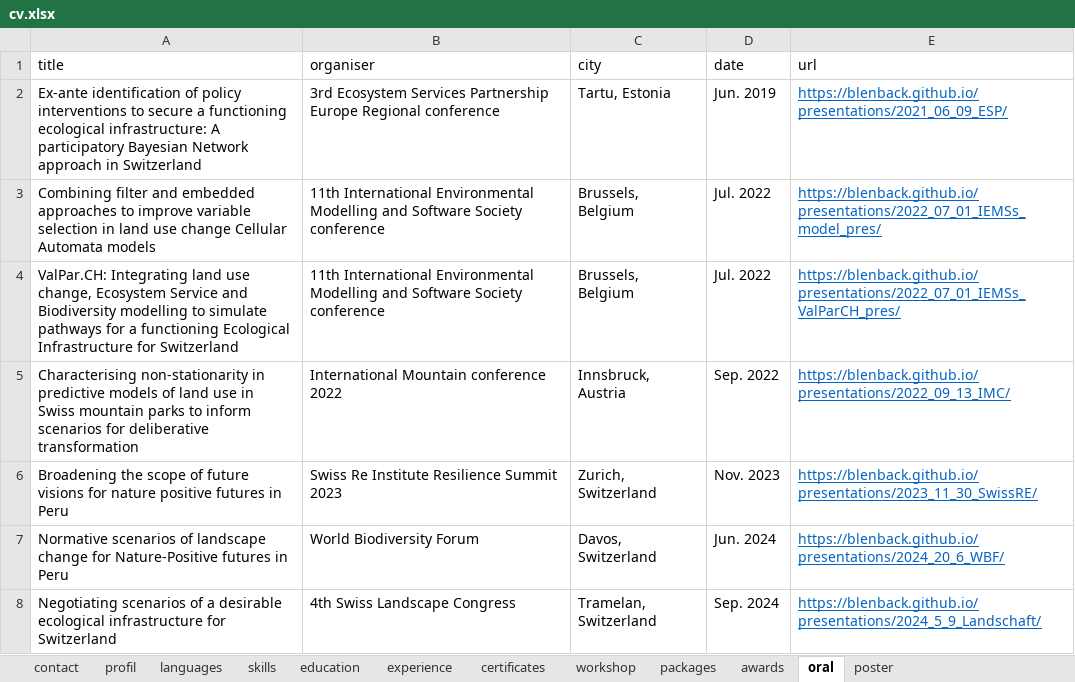
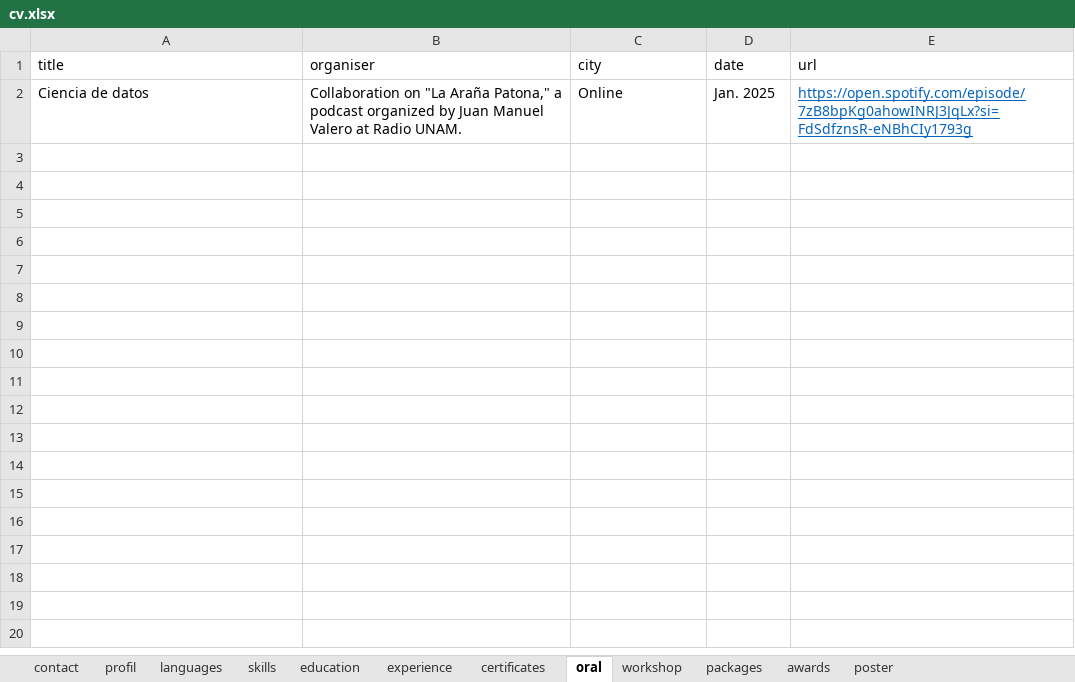
Before and after one commit to JRamonHA/curriculum-vitae, an Excel workbook: data/cv.xlsx, sheet oral, drawn as a sheet; values as stored, in another font and other column widths than the file's, no borders; removed rows and columns are numbered as before the commit, all else as after; the diff names each change by its address in the sheet, - before the commit and + after, or states it on an @@ line.

Commit message:
Add podcast

```diff
--- a/data/cv.xlsx (sheet oral)
+++ b/data/cv.xlsx (sheet oral)
@@ sheet tab order changed: contact | profil | languages | skills | education | experience | certificates | oral | workshop | packages | awards | poster @@
-row 2: Ex-ante identification of policy interventions to secure a functioning ecological infrastructure: A participatory Bayesian Network approach in Switzerland | 3rd Ecosystem Services Partnership Europe Regional conference | Tartu, Estonia | Jun. 2019 | https://blenback.github.io/presentations/2021_06_09_ESP/
-row 3: Combining filter and embedded approaches to improve variable selection in land use change Cellular Automata models | 11th International Environmental Modelling and Software Society conference | Brussels, Belgium | Jul. 2022 | https://blenback.github.io/presentations/2022_07_01_IEMSs_model_pres/
-row 4: ValPar.CH: Integrating land use change, Ecosystem Service and Biodiversity modelling to simulate pathways for a functioning Ecological Infrastructure for Switzerland | 11th International Environmental Modelling and Software Society conference | Brussels, Belgium | Jul. 2022 | https://blenback.github.io/presentations/2022_07_01_IEMSs_ValParCH_pres/
-row 5: Characterising non-stationarity in predictive models of land use in Swiss mountain parks to inform scenarios for deliberative transformation | International Mountain conference 2022 | Innsbruck, Austria | Sep. 2022 | https://blenback.github.io/presentations/2022_09_13_IMC/
-row 6: Broadening the scope of future visions for nature positive futures in Peru | Swiss Re Institute Resilience Summit 2023 | Zurich, Switzerland | Nov. 2023 | https://blenback.github.io/presentations/2023_11_30_SwissRE/
-row 7: Normative scenarios of landscape change for Nature-Positive futures in Peru | World Biodiversity Forum | Davos, Switzerland | Jun. 2024 | https://blenback.github.io/presentations/2024_20_6_WBF/
-row 8: Negotiating scenarios of a desirable ecological infrastructure for Switzerland | 4th Swiss Landscape Congress | Tramelan, Switzerland | Sep. 2024 | https://blenback.github.io/presentations/2024_5_9_Landschaft/
+row 2: Ciencia de datos | Collaboration on "La Araña Patona," a podcast organized by Juan Manuel Valero at Radio UNAM. | Online | Jan. 2025 | https://open.spotify.com/episode/7zB8bpKg0ahowINRJ3JqLx?si=FdSdfznsR-eNBhCIy1793g
```
Also changed, not shown: 7 other files.
